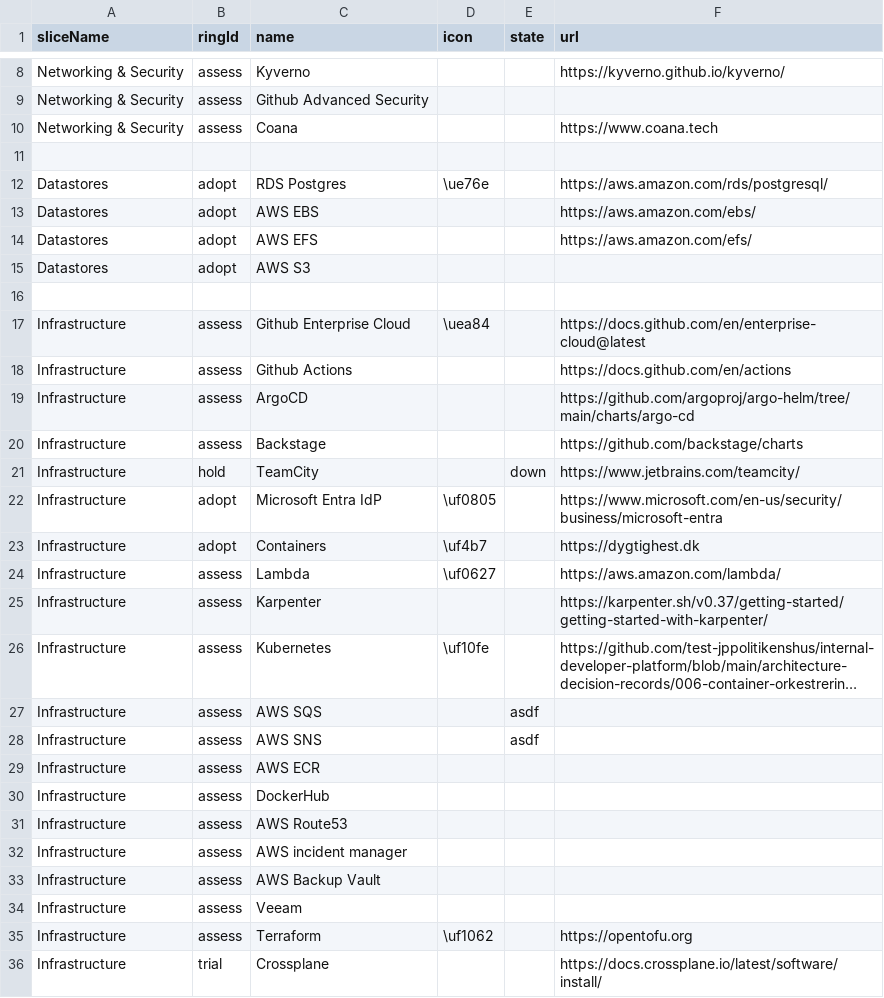
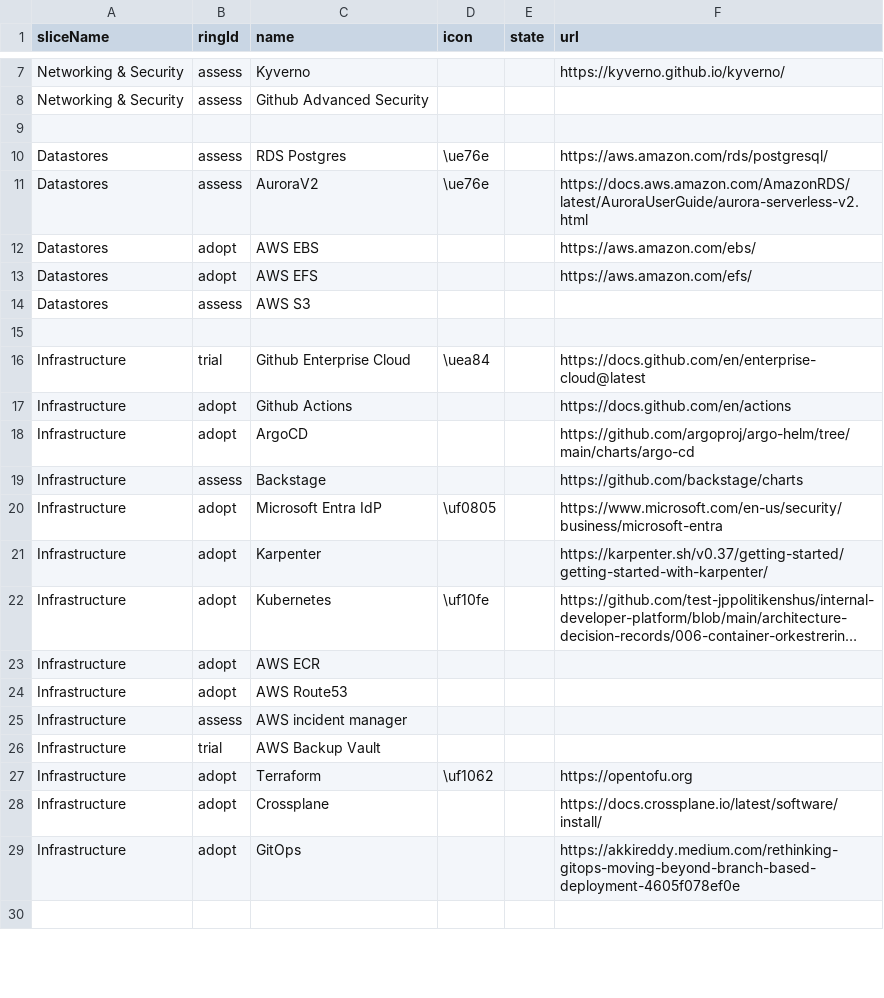
Before and after one commit to jppol-idp/tech-radar, a CSV file: src/inputIdp.csv, drawn as a sheet; only a part is shown, gaps mark what is left out; the shorter side is filled out with more unchanged rows; long unchanged cells end in …; removed rows and columns are numbered as before the commit, all else as after; the diff covers the shown part only; the diff names each change by its address in the sheet, - before the commit and + after, or states it on an @@ line.

Commit message:
Update adoption and assessment statuses for resources

```diff
--- a/src/inputIdp.csv
+++ b/src/inputIdp.csv
-row 10: Networking & Security | assess | Coana |  |  | https://www.coana.tech
-B10 (ringId): adopt
+B10 (ringId): assess
+row 11: Datastores | assess | AuroraV2 | \ue76e |  | https://docs.aws.amazon.com/AmazonRDS/latest/AuroraUserGuide/aurora-serverless-v2.html
-B14 (ringId): adopt
+B14 (ringId): assess
-B16 (ringId): assess
+B16 (ringId): trial
-B17:B18 (ringId): assess
+B17:B18 (ringId): adopt
-row 21: Infrastructure | hold | TeamCity |  | down | https://www.jetbrains.com/teamcity/
-row 23: Infrastructure | adopt | Containers | \uf4b7 |  | https://dygtighest.dk
-row 24: Infrastructure | assess | Lambda | \uf0627 |  | https://aws.amazon.com/lambda/
-B21:B22 (ringId): assess
+B21:B22 (ringId): adopt
-row 27: Infrastructure | assess | AWS SQS |  | asdf
-row 28: Infrastructure | assess | AWS SNS |  | asdf
-B23 (ringId): assess
+B23 (ringId): adopt
-row 30: Infrastructure | assess | DockerHub
-B24 (ringId): assess
+B24 (ringId): adopt
-B26 (ringId): assess
+B26 (ringId): trial
-row 34: Infrastructure | assess | Veeam
-B27 (ringId): assess
+B27 (ringId): adopt
-B28 (ringId): trial
+B28 (ringId): adopt
```
Also changed, not shown: 5 added rows, 4 removed rows and 3 edited cells elsewhere in this file.
